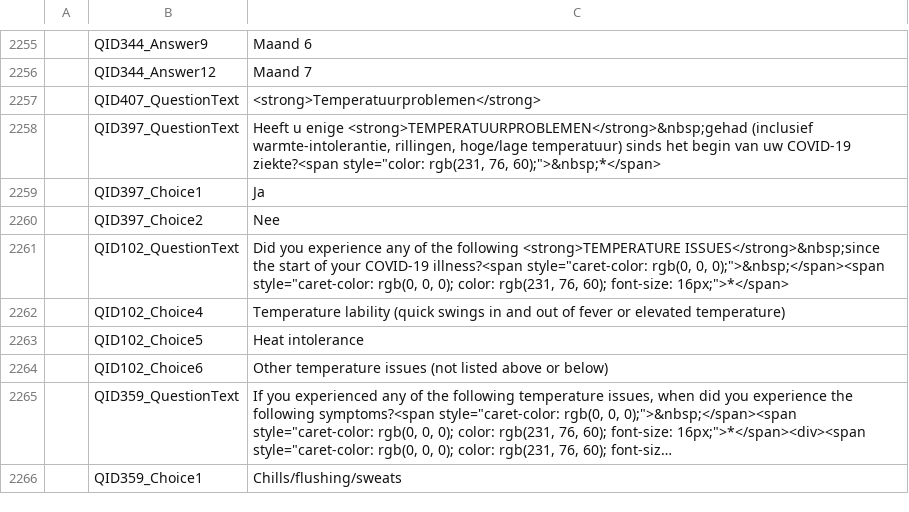
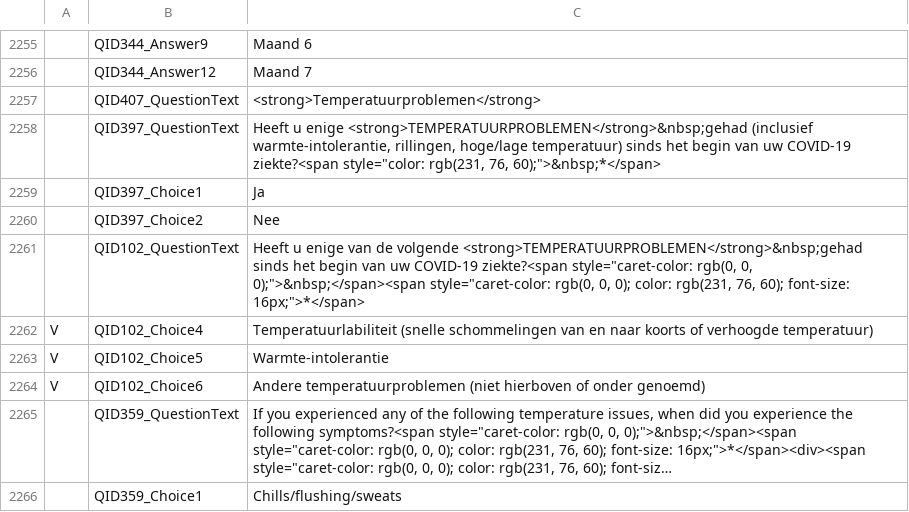
Before and after one commit to msteenhagen/vertaling-covid-vragenlijst, a CSV file: COVID19_Survey2_Dutch - COVID-19 Patient-Centric Survey - Copy For Translation-EN.csv, drawn as a sheet; only a part is shown, gaps mark what is left out; long unchanged cells end in …; the diff names each change by its address in the sheet, - before the commit and + after, or states it on an @@ line.

Commit message:
translate QID102

```diff
--- a/COVID19_Survey2_Dutch - COVID-19 Patient-Centric Survey - Copy For Translation-EN.csv
+++ b/COVID19_Survey2_Dutch - COVID-19 Patient-Centric Survey - Copy For Translation-EN.csv
-C2261: Did you experience any of the following <strong>TEMPERATURE ISSUES</strong>&nbsp;since the start of your COVID-19 illness?<span style="caret-color: rgb(0,…
+C2261: Heeft u enige van de volgende <strong>TEMPERATUURPROBLEMEN</strong>&nbsp;gehad sinds het begin van uw COVID-19 ziekte?<span style="caret-color: rgb(0,…
-A2262:A2264: (empty)
+A2262:A2264: V
-C2262: Temperature lability (quick swings in and out of fever or elevated temperature)
+C2262: Temperatuurlabiliteit (snelle schommelingen van en naar koorts of verhoogde temperatuur)
-C2263: Heat intolerance
+C2263: Warmte-intolerantie
-C2264: Other temperature issues (not listed above or below)
+C2264: Andere temperatuurproblemen (niet hierboven of onder genoemd)
```
